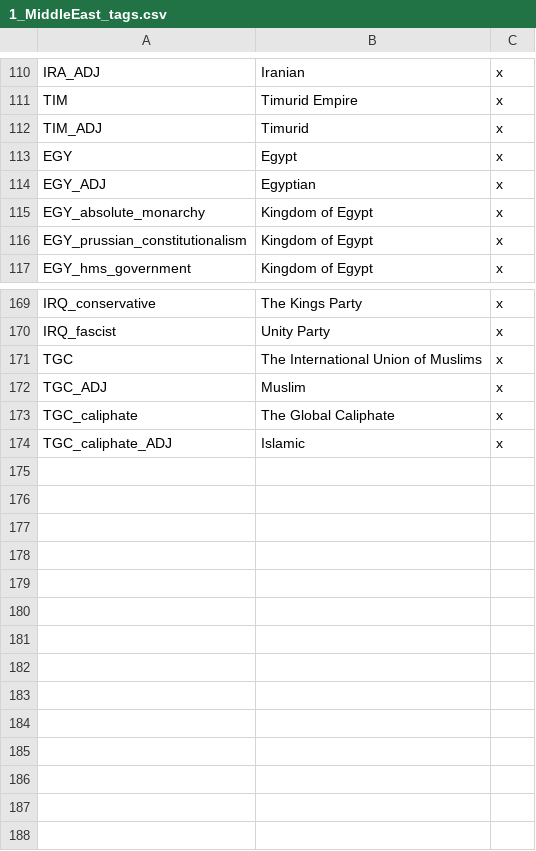
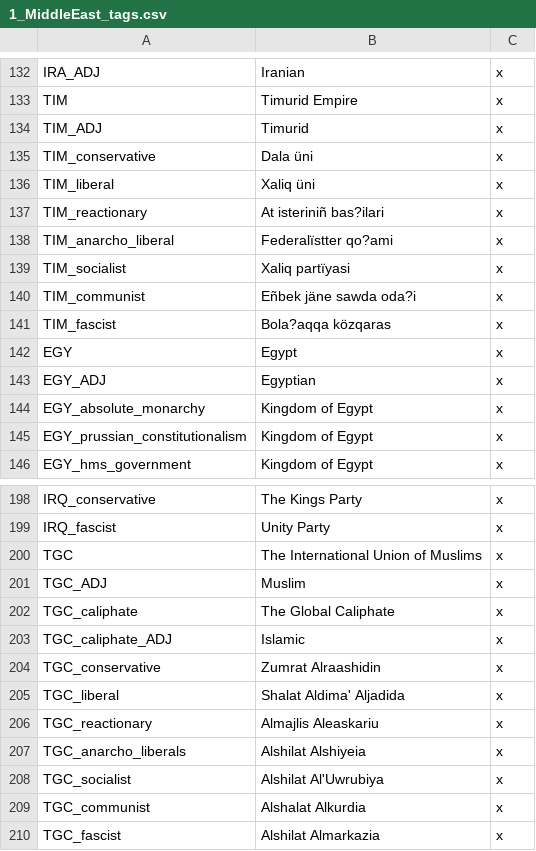
Before and after one commit to Rainbow-Goat/Fall-of-Genghis, a CSV file: Fall of Genghis/localisation/1_MiddleEast_tags.csv, drawn as a sheet; only a part is shown, gaps mark what is left out; the diff covers the shown part only.

```diff
--- a/Fall of Genghis/localisation/1_MiddleEast_tags.csv
+++ b/Fall of Genghis/localisation/1_MiddleEast_tags.csv
@@ -112,2 +134,9 @@ TIM;Timurid Empire;x;
 TIM_ADJ;Timurid;x;
+TIM_conservative;Dala üni;x;
+TIM_liberal;Xaliq üni;x;
+TIM_reactionary;At isteriniñ bas?ilari;x;
+TIM_anarcho_liberal;Federalïstter qo?ami;x;
+TIM_socialist;Xaliq partïyasi;x;
+TIM_communist;Eñbek jäne sawda oda?i;x;
+TIM_fascist;Bola?aqqa közqaras;x;
 EGY;Egypt;x;
@@ -174 +203,8 @@ TGC_caliphate;The Global Caliphate;x;
 TGC_caliphate_ADJ;Islamic;x;
+TGC_conservative;Zumrat Alraashidin;x;
+TGC_liberal;Shalat Aldima' Aljadida;x;
+TGC_reactionary;Almajlis Aleaskariu;x;
+TGC_anarcho_liberals;Alshilat Alshiyeia;x;
+TGC_socialist;Alshilat Al'Uwrubiya;x;
+TGC_communist;Alshalat Alkurdia;x;
+TGC_fascist;Alshilat Almarkazia;x;
```
Also changed, not shown: 22 added rows elsewhere in this file.
